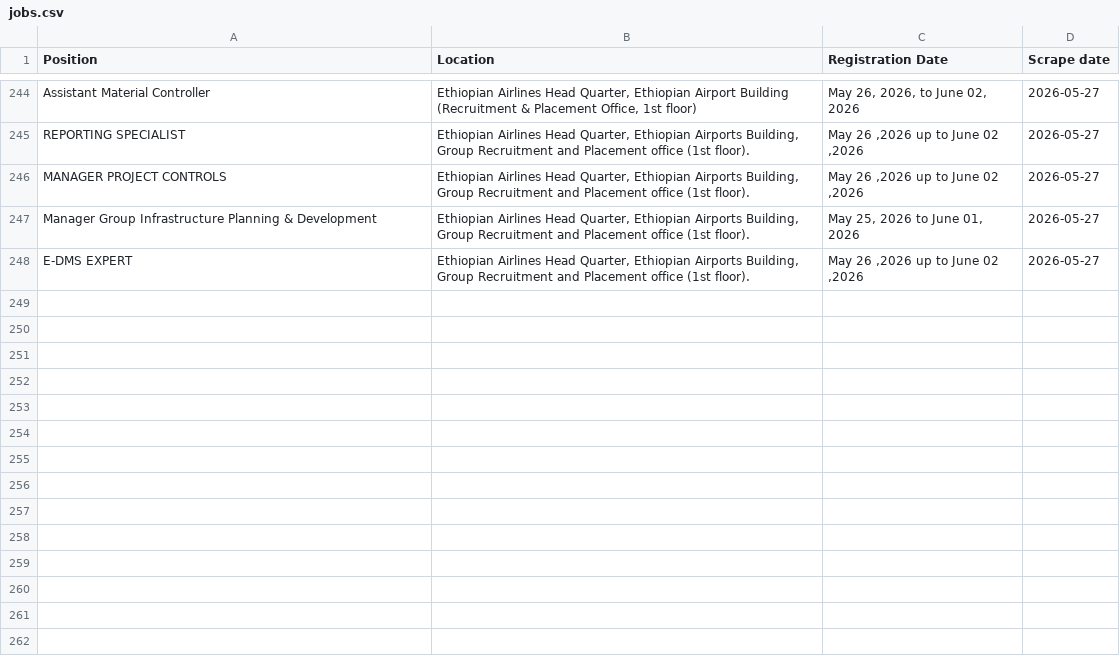
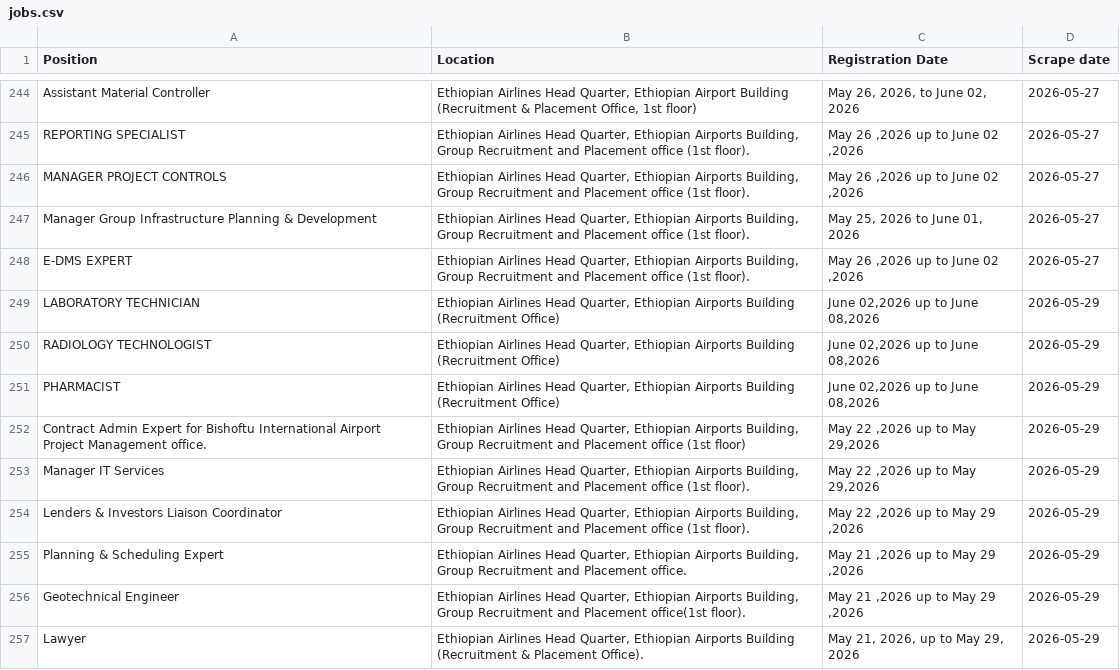
Before and after one commit to Imr-u/ET-Airlines, a CSV file: local_jobs/jobs.csv, drawn as a sheet; only a part is shown, gaps mark what is left out; the diff names each change by its address in the sheet, - before the commit and + after, or states it on an @@ line.

```diff
--- a/local_jobs/jobs.csv
+++ b/local_jobs/jobs.csv
+row 249: LABORATORY TECHNICIAN | Ethiopian Airlines Head Quarter, Ethiopian Airports Building (Recruitment Office) | June 02,2026 up to June 08,2026 | 2026-05-29
+row 250: RADIOLOGY TECHNOLOGIST | Ethiopian Airlines Head Quarter, Ethiopian Airports Building (Recruitment Office) | June 02,2026 up to June 08,2026 | 2026-05-29
+row 251: PHARMACIST | Ethiopian Airlines Head Quarter, Ethiopian Airports Building (Recruitment Office) | June 02,2026 up to June 08,2026 | 2026-05-29
+row 252: Contract Admin Expert for Bishoftu International Airport Project Management office. | Ethiopian Airlines Head Quarter, Ethiopian Airports Building, Group Recruitment and Placement office (1st floor) | May 22 ,2026 up to May 29,2026 | 2026-05-29
+row 253: Manager IT Services | Ethiopian Airlines Head Quarter, Ethiopian Airports Building, Group Recruitment and Placement office (1st floor). | May 22 ,2026 up to May 29,2026 | 2026-05-29
+row 254: Lenders & Investors Liaison Coordinator | Ethiopian Airlines Head Quarter, Ethiopian Airports Building, Group Recruitment and Placement office (1st floor). | May 22 ,2026 up to May 29 ,2026 | 2026-05-29
+row 255: Planning & Scheduling Expert | Ethiopian Airlines Head Quarter, Ethiopian Airports Building, Group Recruitment and Placement office. | May 21 ,2026 up to May 29 ,2026 | 2026-05-29
+row 256: Geotechnical Engineer | Ethiopian Airlines Head Quarter, Ethiopian Airports Building, Group Recruitment and Placement office(1st floor). | May 21 ,2026 up to May 29 ,2026 | 2026-05-29
+row 257: Lawyer | Ethiopian Airlines Head Quarter, Ethiopian Airports Building (Recruitment & Placement Office). | May 21, 2026, up to May 29, 2026 | 2026-05-29
```
